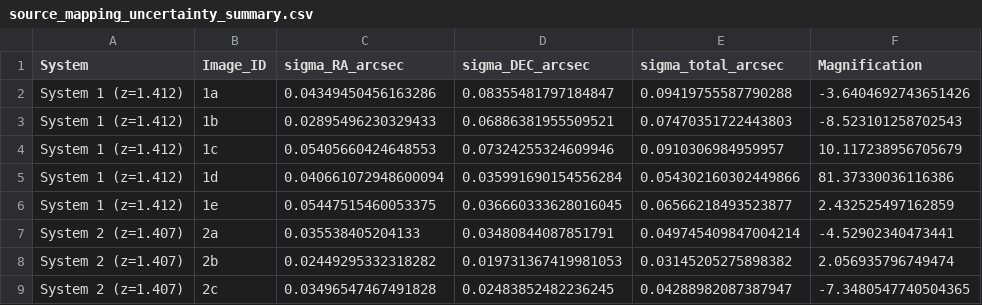
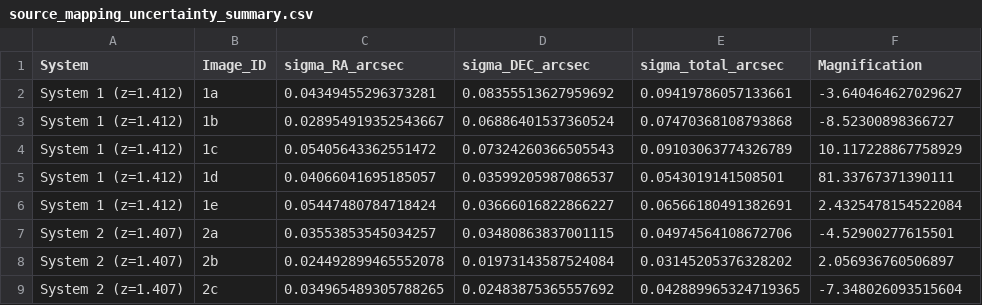
Before and after one commit to julz-tea-scl/Final-Year-Project, a CSV file: source_mapping_uncertainty_summary.csv, drawn as a sheet; only a part is shown; the diff covers the shown part only.

```diff
--- a/source_mapping_uncertainty_summary.csv
+++ b/source_mapping_uncertainty_summary.csv
@@ -1,9 +1,9 @@
 System,Image_ID,sigma_RA_arcsec,sigma_DEC_arcsec,sigma_total_arcsec,Magnification
-System 1 (z=1.412),1a,0.04349450456163286,0.08355481797184847,0.09419755587790288,-3.6404692743651426
-System 1 (z=1.412),1b,0.02895496230329433,0.06886381955509521,0.07470351722443803,-8.523101258702543
-System 1 (z=1.412),1c,0.05405660424648553,0.07324255324609946,0.0910306984959957,10.117238956705679
-System 1 (z=1.412),1d,0.040661072948600094,0.035991690154556284,0.054302160302449866,81.37330036116386
-System 1 (z=1.412),1e,0.05447515460053375,0.036660333628016045,0.06566218493523877,2.432525497162859
-System 2 (z=1.407),2a,0.035538405204133,0.03480844087851791,0.049745409847004214,-4.52902340473441
-System 2 (z=1.407),2b,0.02449295332318282,0.019731367419981053,0.03145205275898382,2.056935796749474
-System 2 (z=1.407),2c,0.03496547467491828,0.02483852482236245,0.04288982087387947,-7.3480547740504365
+System 1 (z=1.412),1a,0.04349455296373281,0.08355513627959692,0.09419786057133661,-3.640464627029627
+System 1 (z=1.412),1b,0.028954919352543667,0.06886401537360524,0.07470368108793868,-8.52300898366727
+System 1 (z=1.412),1c,0.05405643362551472,0.07324260366505543,0.09103063774326789,10.117228867758929
+System 1 (z=1.412),1d,0.04066041695185057,0.03599205987086537,0.0543019141508501,81.33767371390111
+System 1 (z=1.412),1e,0.05447480784718424,0.03666016822866227,0.06566180491382691,2.4325478154522084
+System 2 (z=1.407),2a,0.03553853545034257,0.03480863837001115,0.04974564108672706,-4.52900277615501
+System 2 (z=1.407),2b,0.024492899465552078,0.01973143587524084,0.03145205376328202,2.056936760506897
+System 2 (z=1.407),2c,0.034965489305788265,0.02483875365557692,0.042889965324719365,-7.348026093515604
```
Also changed, not shown: 20 edited cells elsewhere in this file, 2 other files.
